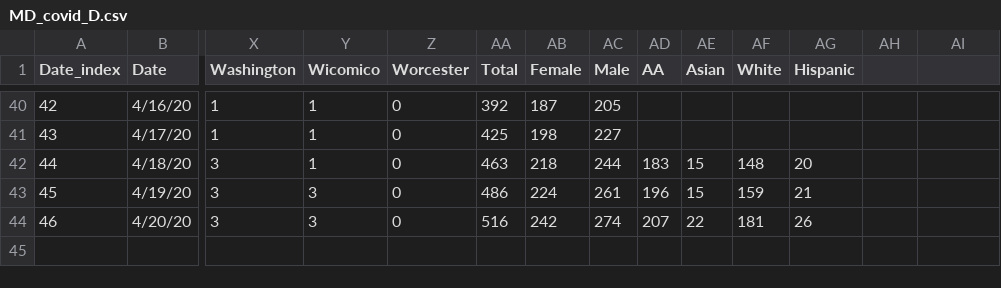
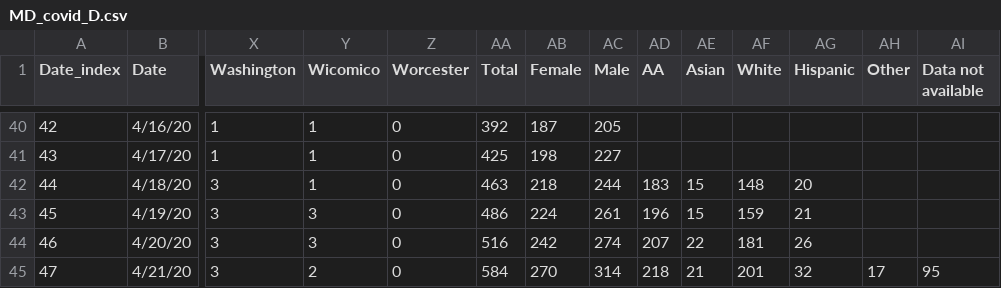
Before and after one commit to akonstodata/md_county_covid, a CSV file: data/MD_covid_D.csv, drawn as a sheet; only a part is shown, gaps mark what is left out; rows hold the shown columns only; the diff names each change by its address in the sheet, - before the commit and + after, or states it on an @@ line.

```diff
--- a/data/MD_covid_D.csv
+++ b/data/MD_covid_D.csv
-AH1: (empty)
+AH1: Other
-AI1: (empty)
+AI1: Data not available
+row 45: 47 | 4/21/20 | 3 | 2 | 0 | 584 | 270 | 314 | 218 | 21 | 201 | 32 | 17 | 95
```
Also changed, not shown: data/MD_county_covid.csv, data/MD_covid_H.csv.
